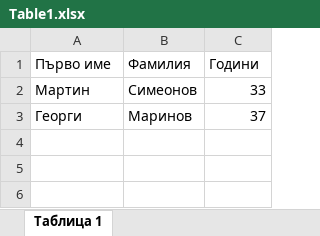
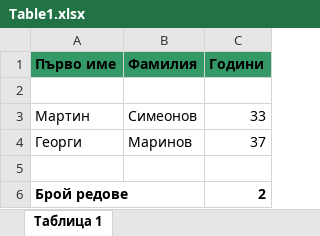
Before and after one commit to 15831944/Primeri.CSharp.Interop, an Excel workbook: Interop/Excel/bin/Release/Table1.xlsx, sheet Таблица 1, drawn as a sheet; values as stored, in another font and other column widths than the file's, no borders; the diff names each change by its address in the sheet, - before the commit and + after, or states it on an @@ line.

Commit message:
Модул 09, Видео 10 - Форматиране на експортираната таблица

```diff
--- a/Interop/Excel/bin/Release/Table1.xlsx (sheet Таблица 1)
+++ b/Interop/Excel/bin/Release/Table1.xlsx (sheet Таблица 1)
@@ A1:C1 fill: none → #339966, bold: off → on @@
+row 2: (empty)
+row 5: (empty)
+row 6: Брой редове |  | 2
```
Also changed, not shown: 5 other files.
